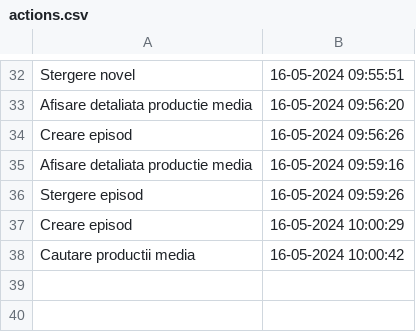
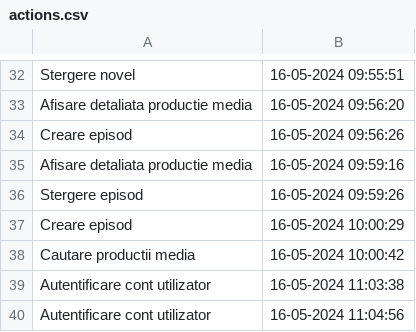
Before and after one commit to RicardoP03/Tema-PAO, a CSV file: CSVData/actions.csv, drawn as a sheet; only a part is shown, gaps mark what is left out; the diff names each change by its address in the sheet, - before the commit and + after, or states it on an @@ line.

```diff
--- a/CSVData/actions.csv
+++ b/CSVData/actions.csv
+row 39: Autentificare cont utilizator | 16-05-2024 11:03:38
+row 40: Autentificare cont utilizator | 16-05-2024 11:04:56
```
Also changed, not shown: 4 other files.
